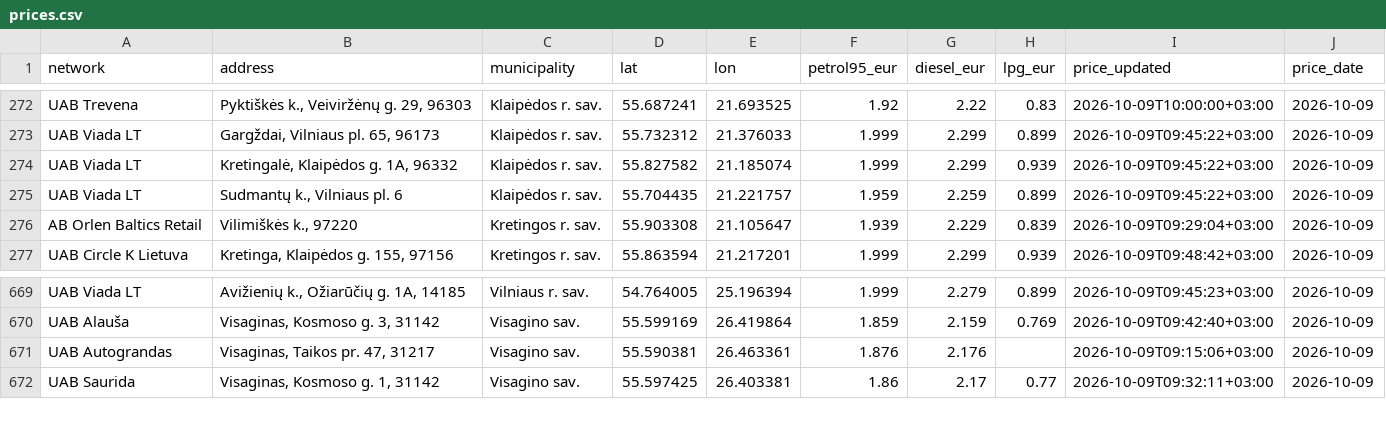
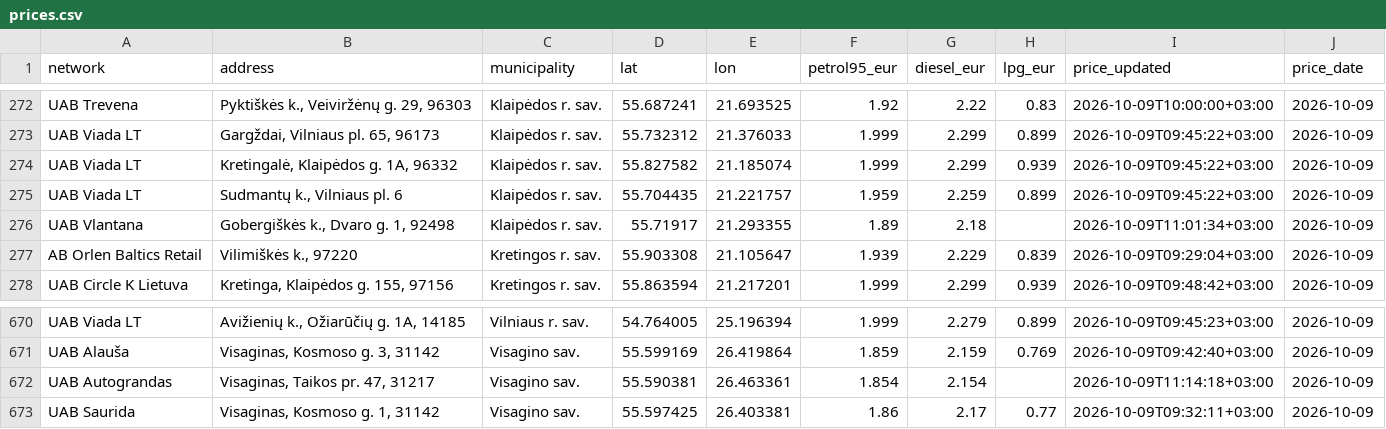
Before and after one commit to linciuz/Kuro-kainos-Lietuvoje, a CSV file: api/prices.csv, drawn as a sheet; only a part is shown, gaps mark what is left out.

```diff
--- a/api/prices.csv
+++ b/api/prices.csv
@@ -275,2 +275,3 @@ UAB Viada LT,"Kretingalė, Klaipėdos g. 1A, 96332",Klaipėdos r. sav.,55.827582
 UAB Viada LT,"Sudmantų k., Vilniaus pl. 6",Klaipėdos r. sav.,55.704435,21.221757,1.959,2.259,0.899,2026-10-09T09:45:22+03:00,2026-10-09
+UAB Vlantana,"Gobergiškės k., Dvaro g. 1, 92498",Klaipėdos r. sav.,55.71917,21.293355,1.89,2.18,,2026-10-09T11:01:34+03:00,2026-10-09
 AB Orlen Baltics Retail,"Vilimiškės k., 97220",Kretingos r. sav.,55.903308,21.105647,1.939,2.229,0.839,2026-10-09T09:29:04+03:00,2026-10-09
@@ -670,3 +671,3 @@ UAB Viada LT,"Avižienių k., Ožiarūčių g. 1A, 14185",Vilniaus r. sav.,54.76
 UAB Alauša,"Visaginas, Kosmoso g. 3, 31142",Visagino sav.,55.599169,26.419864,1.859,2.159,0.769,2026-10-09T09:42:40+03:00,2026-10-09
-UAB Autograndas,"Visaginas, Taikos pr. 47, 31217",Visagino sav.,55.590381,26.463361,1.876,2.176,,2026-10-09T09:15:06+03:00,2026-10-09
+UAB Autograndas,"Visaginas, Taikos pr. 47, 31217",Visagino sav.,55.590381,26.463361,1.854,2.154,,2026-10-09T11:14:18+03:00,2026-10-09
 UAB Saurida,"Visaginas, Kosmoso g. 1, 31142",Visagino sav.,55.597425,26.403381,1.86,2.17,0.77,2026-10-09T09:32:11+03:00,2026-10-09
```
Also changed, not shown: 19 other files.
